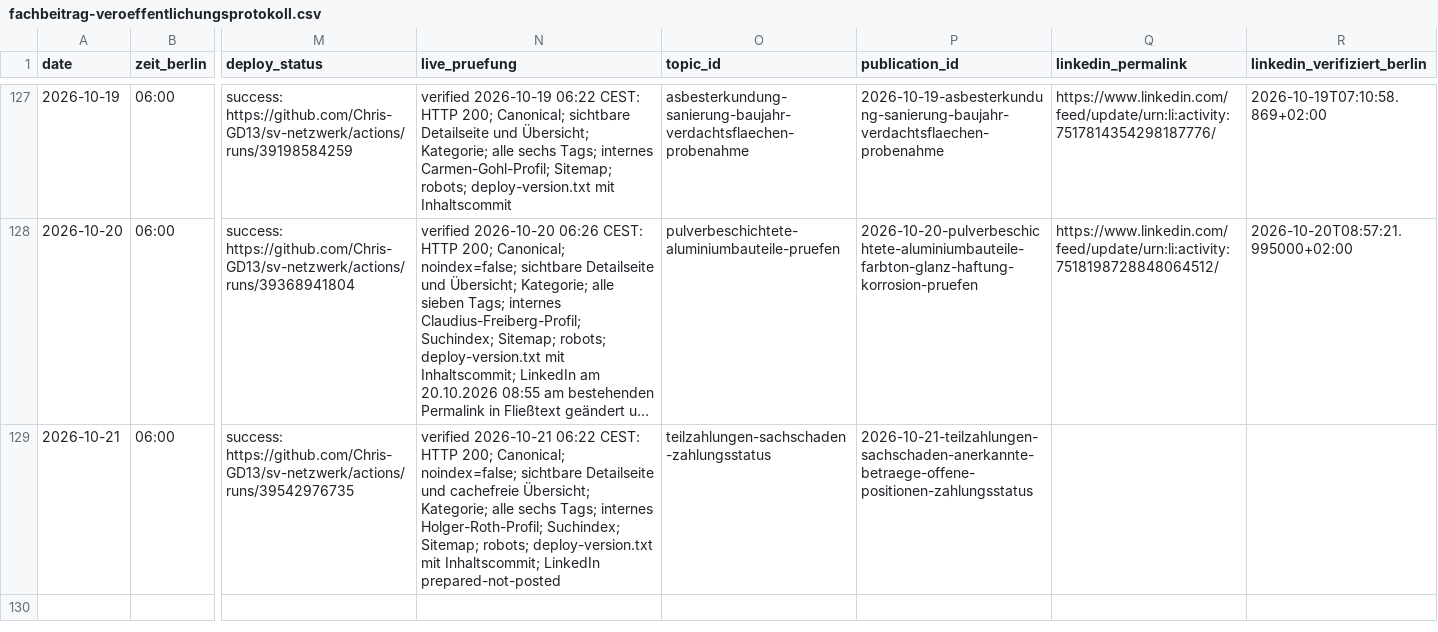
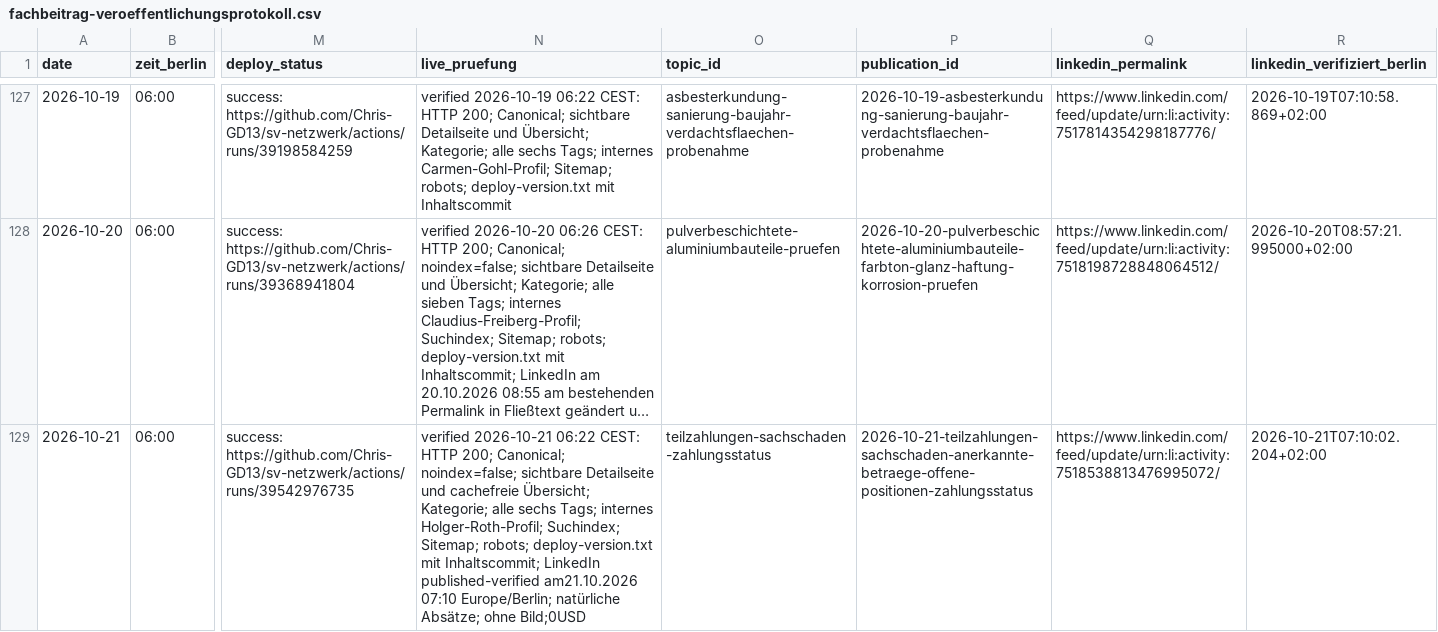
Before and after one commit to Chris-GD13/sv-netzwerk, a CSV file: sv-netzwerk/docs/fachbeitrag-veroeffentlichungsprotokoll.csv, drawn as a sheet; only a part is shown, gaps mark what is left out; long unchanged cells end in …; the diff names each change by its address in the sheet, - before the commit and + after, or states it on an @@ line.

Commit message:
docs: LinkedIn Teilzahlungen live verifiziert 2026-10-21 [skip ci]

```diff
--- a/sv-netzwerk/docs/fachbeitrag-veroeffentlichungsprotokoll.csv
+++ b/sv-netzwerk/docs/fachbeitrag-veroeffentlichungsprotokoll.csv
-N129 (live_pruefung): …Inhaltscommit; LinkedIn prepared-not-posted
+N129 (live_pruefung): …Inhaltscommit; LinkedIn published-verified am21.10.2026 07:10 Europe/Berlin; natürliche Absätze; ohne Bild;0USD
-Q129 (linkedin_permalink): (empty)
+Q129 (linkedin_permalink): https://www.linkedin.com/feed/update/urn:li:activity:7518538813476995072/
-R129 (linkedin_verifiziert_berlin): (empty)
+R129 (linkedin_verifiziert_berlin): 2026-10-21T07:10:02.204+02:00
```
Also changed, not shown: 13 other files.
